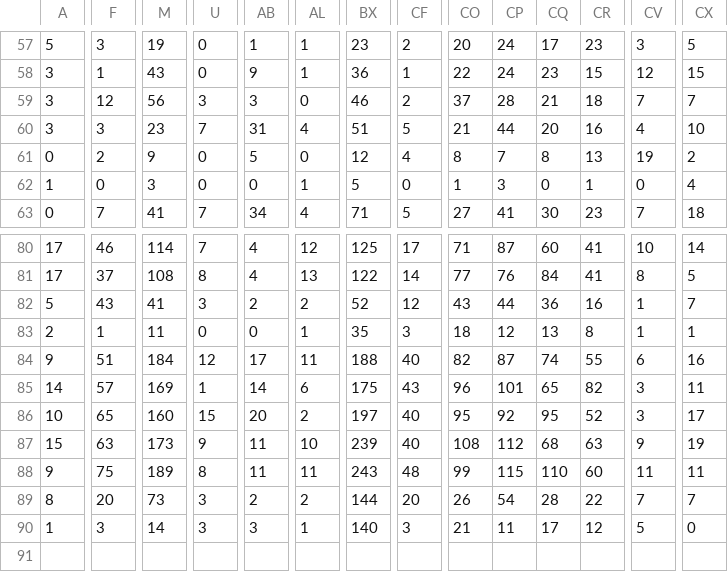
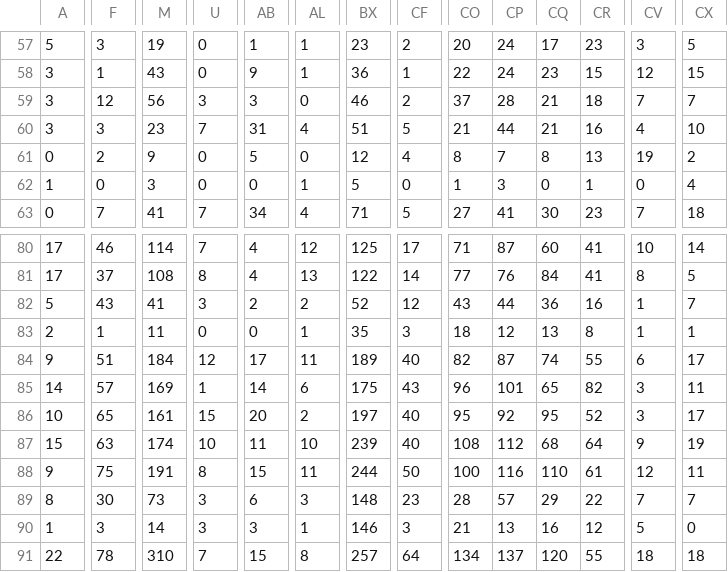
Before and after one commit to jeugregg/coronavirusModel, a CSV file: df_pos_fr.csv, drawn as a sheet; only a part is shown, gaps mark what is left out; rows hold the shown columns only; the diff covers the shown part only; the diff names each change by its address in the sheet, - before the commit and + after, or states it on an @@ line.

```diff
--- a/df_pos_fr.csv
+++ b/df_pos_fr.csv
-CQ60: 20
+CQ60: 21
-BX84: 188
+BX84: 189
-CX84: 16
+CX84: 17
-M86: 160
+M86: 161
-M87: 173
+M87: 174
-U87: 9
+U87: 10
-CR87: 63
+CR87: 64
-M88: 189
+M88: 191
-AB88: 11
+AB88: 15
-BX88: 243
+BX88: 244
-CF88: 48
+CF88: 50
-CO88: 99
+CO88: 100
-CP88: 115
+CP88: 116
-CR88: 60
+CR88: 61
-CV88: 11
+CV88: 12
-F89: 20
+F89: 30
-AB89: 2
+AB89: 6
-AL89: 2
+AL89: 3
-BX89: 144
+BX89: 148
-CF89: 20
+CF89: 23
-CO89: 26
+CO89: 28
-CP89: 54
+CP89: 57
-CQ89: 28
+CQ89: 29
-BX90: 140
+BX90: 146
-CP90: 11
+CP90: 13
-CQ90: 17
+CQ90: 16
+row 91: 22 | 78 | 310 | 7 | 15 | 8 | 257 | 64 | 134 | 137 | 120 | 55 | 18 | 18
```
Also changed, not shown: 4 edited cells elsewhere in this file, df_feat_fr.csv, df_test_fr.csv, 5 other files.
